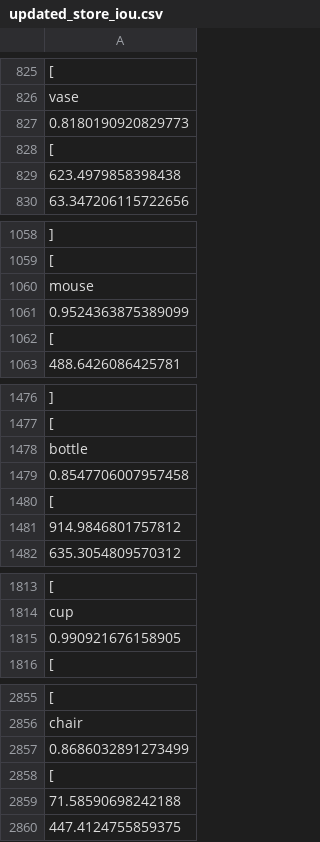
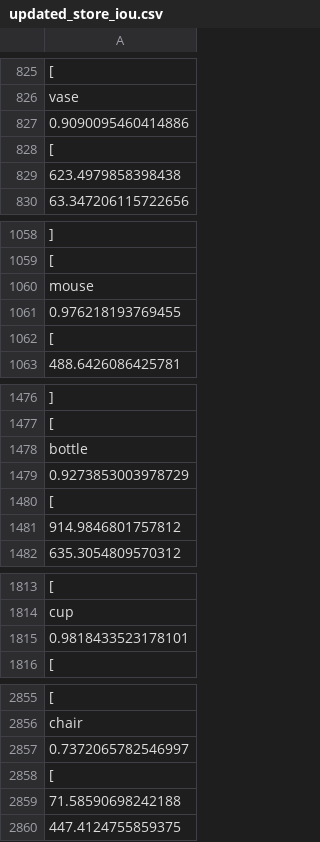
Before and after one commit to zhouzypaul/object-recognition-imu, a CSV file: iou_output/updated_store_iou.csv, drawn as a sheet; only a part is shown, gaps mark what is left out; the diff covers the shown part only.

```diff
--- a/iou_output/updated_store_iou.csv
+++ b/iou_output/updated_store_iou.csv
@@ -826,3 +826,3 @@
       "vase",
-      0.8180190920829773,
+      0.9090095460414886,
       [
@@ -1060,3 +1060,3 @@
       "mouse",
-      0.9524363875389099,
+      0.976218193769455,
       [
@@ -1478,3 +1478,3 @@
       "bottle",
-      0.8547706007957458,
+      0.9273853003978729,
       [
@@ -1814,3 +1814,3 @@
       "cup",
-      0.990921676158905,
+      0.9818433523178101,
       [
@@ -2856,3 +2856,3 @@
       "chair",
-      0.8686032891273499,
+      0.7372065782546997,
       [
```
Also changed, not shown: 5 added rows, 5 removed rows and 23 edited cells elsewhere in this file, iou_output/iou.csv, iou_output/updated_read_iou.csv, 14 other files.
